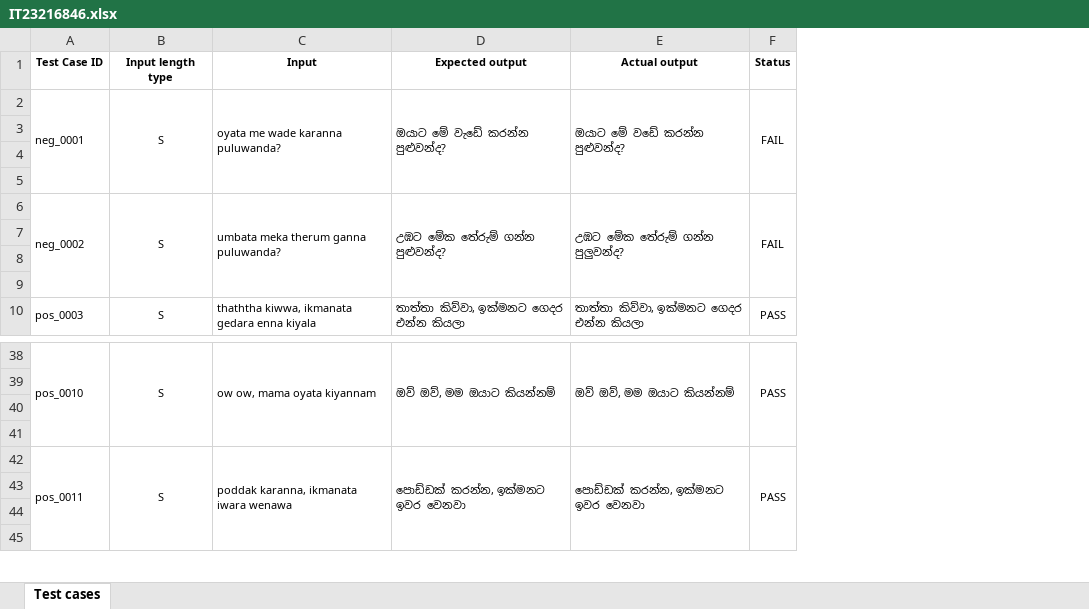
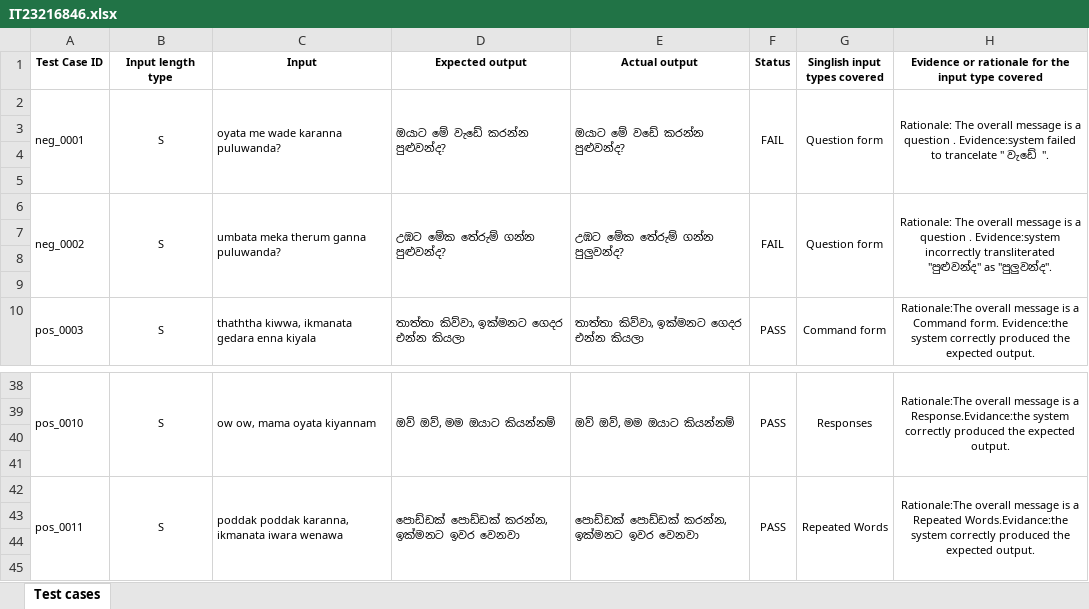
Before and after one commit to Rumenhans/ITPM_IT23216846, an Excel workbook: IT23216846.xlsx, sheet Test cases, drawn as a sheet; only a part is shown, gaps mark what is left out; values as stored, in another font and other column widths than the file's, no borders; the diff names each change by its address in the sheet, - before the commit and + after, or states it on an @@ line.

Commit message:
update xl columns

```diff
--- a/IT23216846.xlsx (sheet Test cases)
+++ b/IT23216846.xlsx (sheet Test cases)
+column G (Singlish input types covered), rows 2-10: Question form |  |  |  | Question form |  |  |  | Command form; rows 38-42: Responses |  |  |  | Repeated Words
+column H, rows 1-10: Evidence or rationale for the input type covered | Rationale: The overall message is a question . Evidence:system failed to trancelate " වැඩේ ". |  |  |  | Rationale: The overall message is a question . Evidence:system incorrectly transliterated "පුළුවන්ද" as "පුලුවන්ද". |  |  |  | Rationale:The overall message is a Command form. Evidence:the system correctly produced the expected output.; rows 38-42: Rationale:The overall message is a Response.Evidance:the system correctly produced the expected output. |  |  |  | Rationale:The overall message is a Repeated Words.Evidance:the system correctly produced the expected output.
-C42 (Input): poddak karanna, ikmanata iwara wenawa
+C42 (Input): poddak poddak karanna, ikmanata iwara wenawa
-D42 (Expected output): පොඩ්ඩක් කරන්න, ඉක්මනට ඉවර වෙනවා
+D42 (Expected output): පොඩ්ඩක් පොඩ්ඩක් කරන්න, ඉක්මනට ඉවර වෙනවා
-E42 (Actual output): පොඩ්ඩක් කරන්න, ඉක්මනට ඉවර වෙනවා
+E42 (Actual output): පොඩ්ඩක් පොඩ්ඩක් කරන්න, ඉක්මනට ඉවර වෙනවා
```
